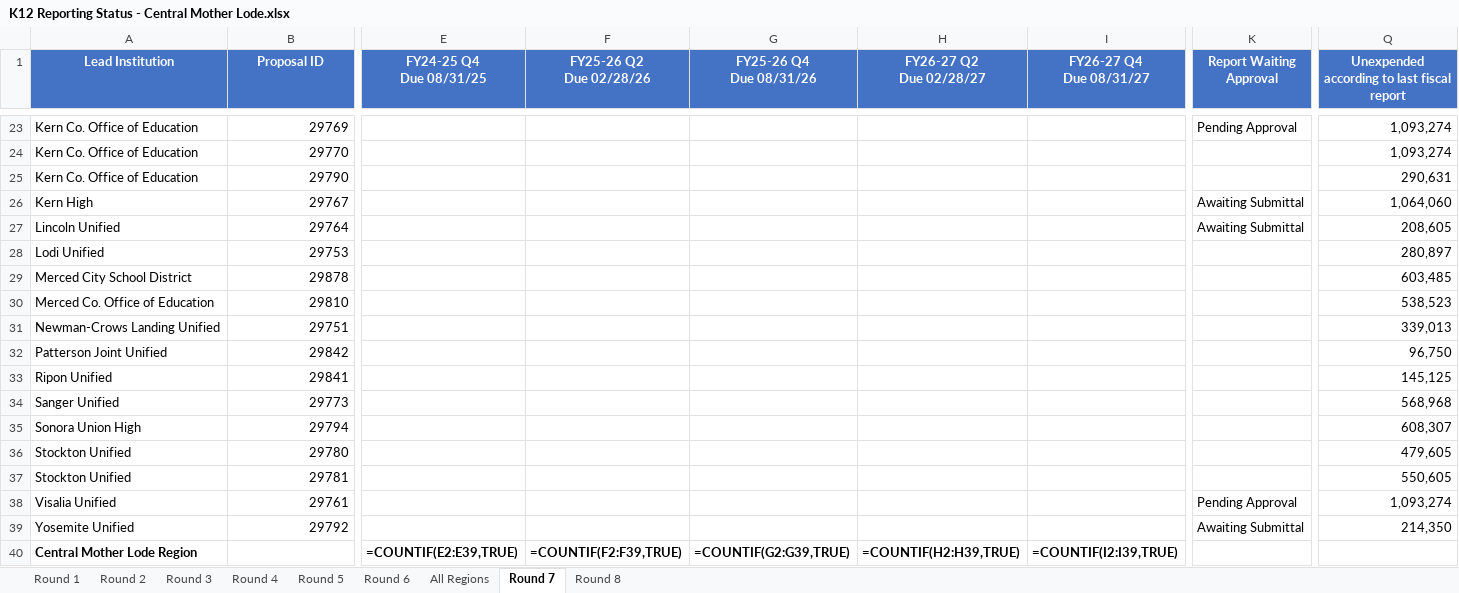
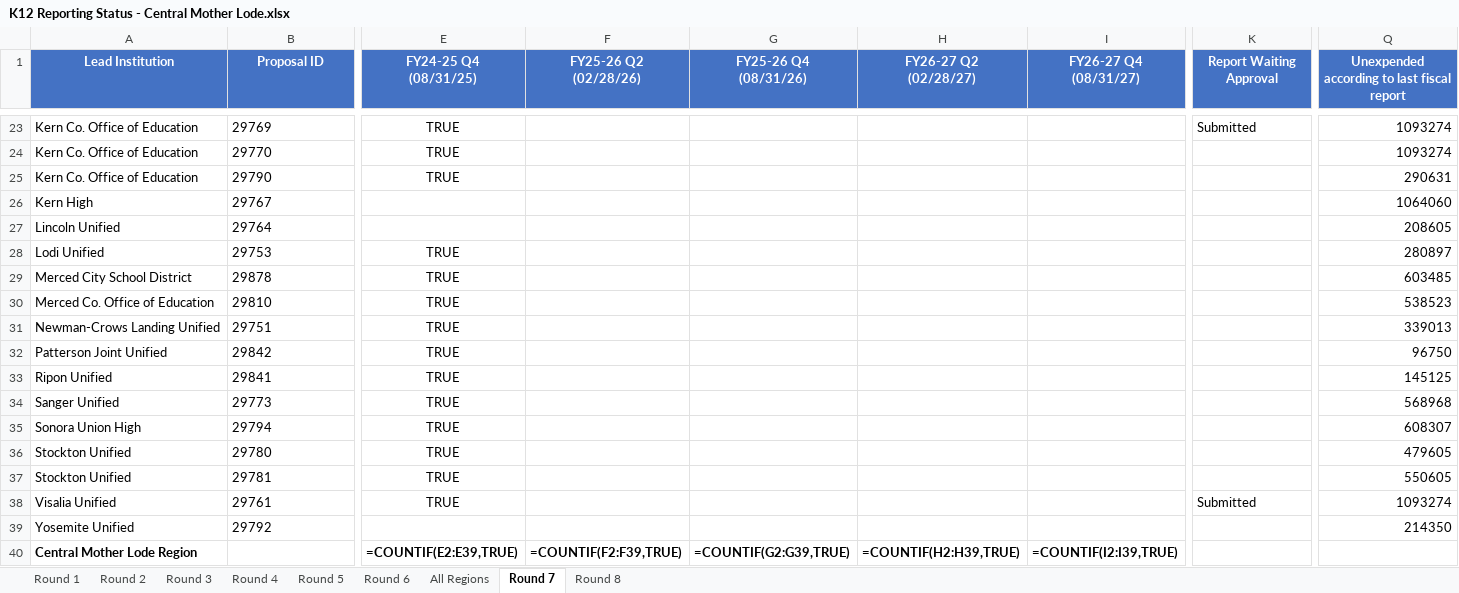
Before and after one commit to clrblnd-cr8tion/k12-swp-dashboard, an Excel workbook: K12 Reporting Status - Central Mother Lode.xlsx, sheet Round 7, drawn as a sheet; only a part is shown, gaps mark what is left out; values as stored, in another font and other column widths than the file's, no borders; formulas without a stored value are shown as written; ↵ is a line break in a cell; the diff covers the shown part only; the diff names each change by its address in the sheet, - before the commit and + after, or states it on an @@ line.

```diff
--- a/K12 Reporting Status - Central Mother Lode.xlsx (sheet Round 7)
+++ b/K12 Reporting Status - Central Mother Lode.xlsx (sheet Round 7)
-E1: FY24-25 Q4 ↵ Due 08/31/25
+E1: FY24-25 Q4 ↵ (08/31/25)
-F1: FY25-26 Q2 ↵ Due 02/28/26
+F1: FY25-26 Q2 ↵ (02/28/26)
-G1: FY25-26 Q4 ↵ Due 08/31/26
+G1: FY25-26 Q4 ↵ (08/31/26)
-H1: FY26-27 Q2 ↵ Due 02/28/27
+H1: FY26-27 Q2 ↵ (02/28/27)
-I1: FY26-27 Q4 ↵ Due 08/31/27
+I1: FY26-27 Q4 ↵ (08/31/27)
-B23:B39 alignment: right
+B23:B39 alignment: left
-E23:E25 (FY24-25 Q4 (08/31/25)): (empty)
+E23:E25 (FY24-25 Q4 (08/31/25)): TRUE
-K23 (Report Waiting Approval): Pending Approval
+K23 (Report Waiting Approval): Submitted
-Q23:Q24: 1,093,274
+Q23:Q24: 1093274
-Q25: 290,631
+Q25: 290631
-K26:K27 (Report Waiting Approval): Awaiting Submittal
+K26:K27 (Report Waiting Approval): (empty)
-Q26: 1,064,060
+Q26: 1064060
-Q27: 208,605
+Q27: 208605
-E28:E38 (FY24-25 Q4 (08/31/25)): (empty)
+E28:E38 (FY24-25 Q4 (08/31/25)): TRUE
-Q28: 280,897
+Q28: 280897
-Q29: 603,485
+Q29: 603485
-Q30: 538,523
+Q30: 538523
-Q31: 339,013
+Q31: 339013
-Q32: 96,750
+Q32: 96750
-Q33: 145,125
+Q33: 145125
-Q34: 568,968
+Q34: 568968
-Q35: 608,307
+Q35: 608307
-Q36: 479,605
+Q36: 479605
-Q37: 550,605
+Q37: 550605
-K38 (Report Waiting Approval): Pending Approval
+K38 (Report Waiting Approval): Submitted
-Q38: 1,093,274
+Q38: 1093274
-K39 (Report Waiting Approval): Awaiting Submittal
+K39 (Report Waiting Approval): (empty)
-Q39: 214,350
+Q39: 214350
```
Also changed, not shown: 49 edited cells and cell formats elsewhere in this sheet, sheet Round 5, sheet Round 6, sheet Round 8, hidden cells, 5 other files.
